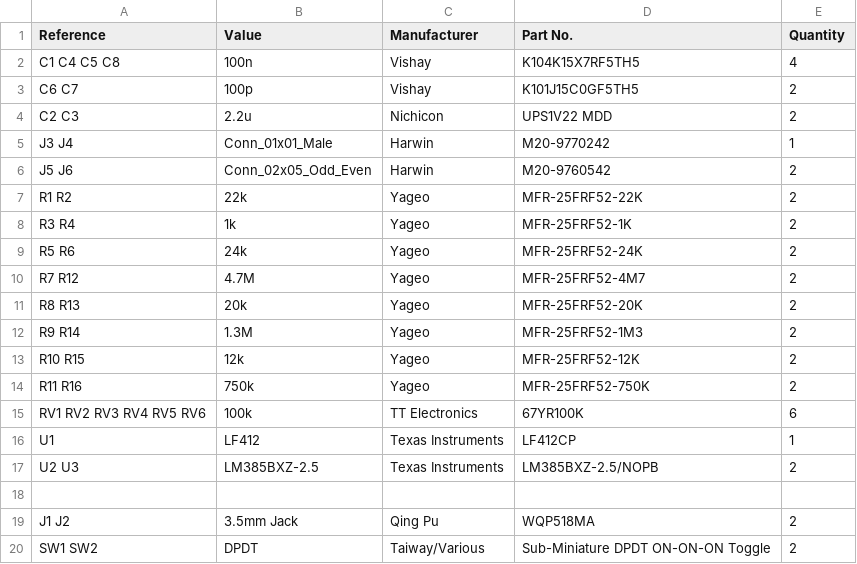
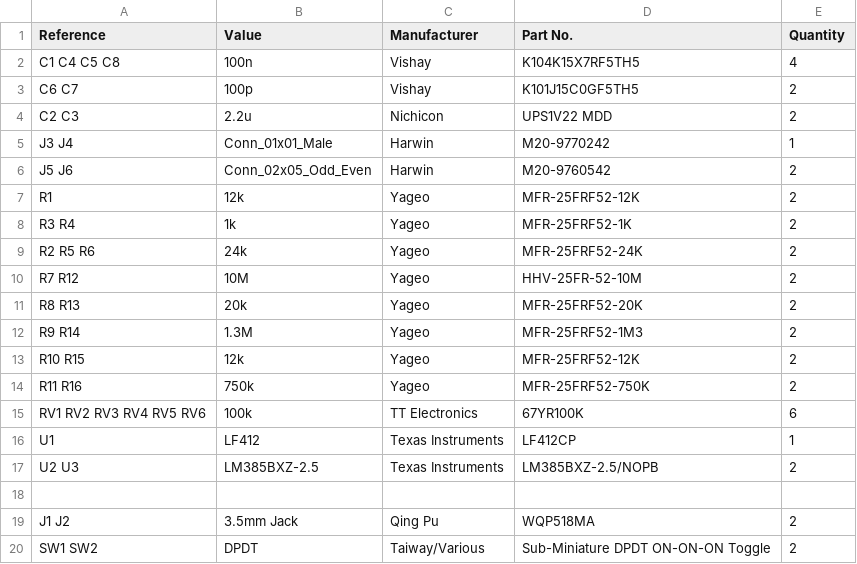
Before and after one commit to nsinstruments/Breadboard-Mount-Utilities, a CSV file: Voltage Source/Ordering/REV 05/Voltage Source REV 5-bom.csv, drawn as a sheet.

```diff
--- a/Voltage Source/Ordering/REV 05/Voltage Source REV 5-bom.csv
+++ b/Voltage Source/Ordering/REV 05/Voltage Source REV 5-bom.csv
@@ -6,6 +6,6 @@ J3 J4,Conn_01x01_Male,Harwin,M20-9770242,1
 J5 J6,Conn_02x05_Odd_Even,Harwin,M20-9760542,2
-R1 R2,22k,Yageo,MFR-25FRF52-22K,2
+R1,12k,Yageo,MFR-25FRF52-12K,2
 R3 R4,1k,Yageo,MFR-25FRF52-1K,2
-R5 R6,24k,Yageo,MFR-25FRF52-24K,2
-R7 R12,4.7M,Yageo,MFR-25FRF52-4M7,2
+R2 R5 R6,24k,Yageo,MFR-25FRF52-24K,2
+R7 R12,10M,Yageo,HHV-25FR-52-10M,2
 R8 R13,20k,Yageo,MFR-25FRF52-20K,2
```
Also changed, not shown: 15 other files.
